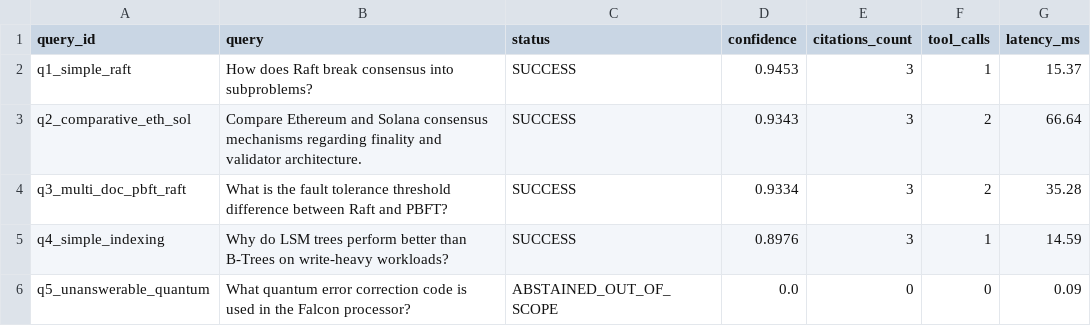
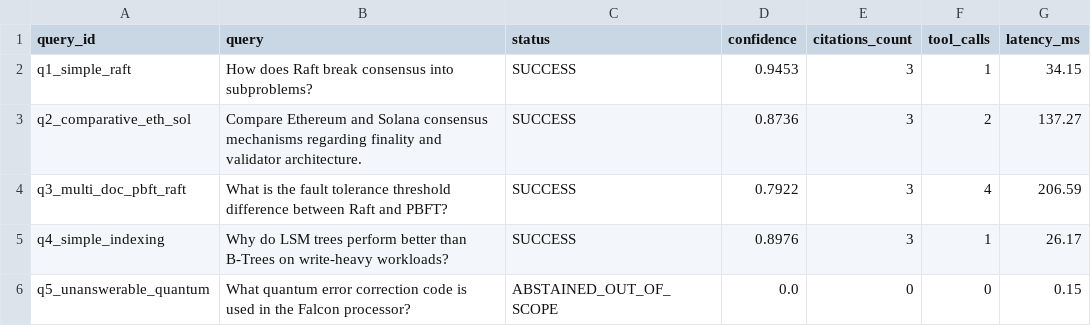
Before and after one commit to MokuLakshithReddy/agentic-rag-engine, a CSV file: reports/agent_evaluation.csv, drawn as a sheet.

Commit message:
fix(core): complete LLM agent integration, rigorous claim verification, timeout enforcement, and 100% test pass

```diff
--- a/reports/agent_evaluation.csv
+++ b/reports/agent_evaluation.csv
@@ -1,6 +1,6 @@
 query_id,query,status,confidence,citations_count,tool_calls,latency_ms
-q1_simple_raft,How does Raft break consensus into subproblems?,SUCCESS,0.9453,3,1,15.37
-q2_comparative_eth_sol,Compare Ethereum and Solana consensus mechanisms regarding finality and validator architecture.,SUCCESS,0.9343,3,2,66.64
-q3_multi_doc_pbft_raft,What is the fault tolerance threshold difference between Raft and PBFT?,SUCCESS,0.9334,3,2,35.28
-q4_simple_indexing,Why do LSM trees perform better than B-Trees on write-heavy workloads?,SUCCESS,0.8976,3,1,14.59
-q5_unanswerable_quantum,What quantum error correction code is used in the Falcon processor?,ABSTAINED_OUT_OF_SCOPE,0.0,0,0,0.09
+q1_simple_raft,How does Raft break consensus into subproblems?,SUCCESS,0.9453,3,1,34.15
+q2_comparative_eth_sol,Compare Ethereum and Solana consensus mechanisms regarding finality and validator architecture.,SUCCESS,0.8736,3,2,137.27
+q3_multi_doc_pbft_raft,What is the fault tolerance threshold difference between Raft and PBFT?,SUCCESS,0.7922,3,4,206.59
+q4_simple_indexing,Why do LSM trees perform better than B-Trees on write-heavy workloads?,SUCCESS,0.8976,3,1,26.17
+q5_unanswerable_quantum,What quantum error correction code is used in the Falcon processor?,ABSTAINED_OUT_OF_SCOPE,0.0,0,0,0.15
```
Also changed, not shown: 18 other files.
